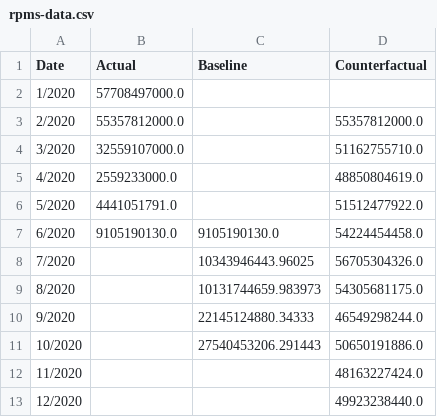
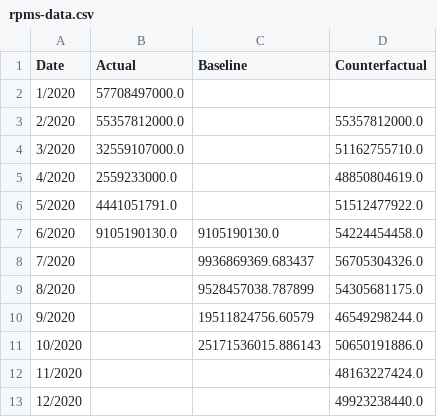
Before and after one commit to Andres-Carranza/Andres-Carranza.github.io, a CSV file: scripts/scrapers/rpms_scraper/rpms-data.csv, drawn as a sheet; only a part is shown.

```diff
--- a/scripts/scrapers/rpms_scraper/rpms-data.csv
+++ b/scripts/scrapers/rpms_scraper/rpms-data.csv
@@ -7,6 +7,6 @@ Date,Actual,Baseline,Counterfactual
 6/2020,9105190130.0,9105190130.0,54224454458.0
-7/2020,,10343946443.96025,56705304326.0
-8/2020,,10131744659.983973,54305681175.0
-9/2020,,22145124880.34333,46549298244.0
-10/2020,,27540453206.291443,50650191886.0
+7/2020,,9936869369.683437,56705304326.0
+8/2020,,9528457038.787899,54305681175.0
+9/2020,,19511824756.60579,46549298244.0
+10/2020,,25171536015.886143,50650191886.0
 11/2020,,,48163227424.0
```
Also changed, not shown: scripts/scrapers/covid_scraper/covid-data.csv, scripts/scrapers/covid_scraper/covid-projections.csv, 7 other files.
